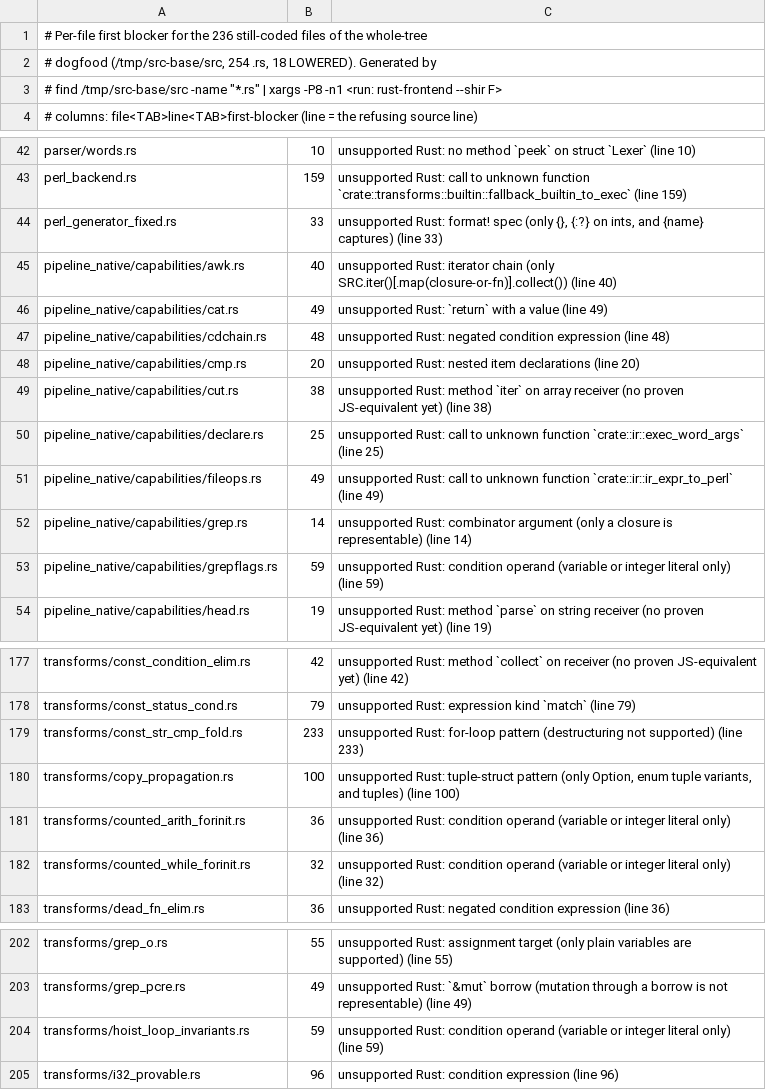
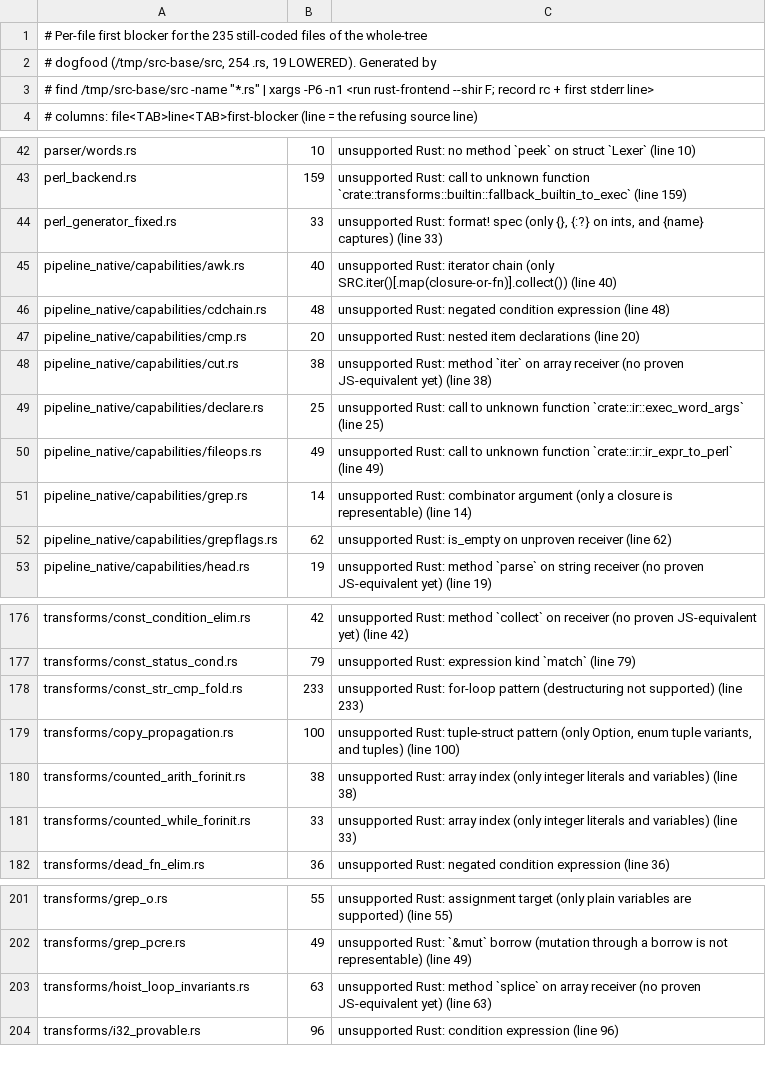
Before and after one commit to gmatht/otranspiler-frontends, a TSV file: rust-frontend/DOGFOOD_BLOCKERS.tsv, drawn as a sheet; only a part is shown, gaps mark what is left out; the diff covers the shown part only.

Commit message:
rust-frontend v0.38: early return in match/if arms; array len as test operand
Two refused units turned out to be dropped information, not modelling walls:

1. `let x = match .. { Pat(s) => { if c { return None; } v } }` refused with
   "`return` with a value" because lower_local lowered a value-position
   match/if initializer with in_fn = false. An arm is still the function's
   body, so the return is the function's early exit carrying a value; in_fn
   is now threaded through match_value_node/if_value_node there. This closed
   src/pipeline_native/capabilities/cat.rs, whose ONLY blocked unit was
   cat_file -> the file now LOWERs end to end.

2. `fn body_needs_newlines(stmts: &[IrStmt]) -> bool { stmts.len() > 1 }`
   (fish_backend.rs) refused with "condition operand (variable or integer
   literal only)". An array `.len()` operand is now hoisted into a temp on
   cx.pending (flushed BEFORE the statement that reads it by lower_block /
   lower_fn_stmt) so the test grammar reads $__sh2clN -gt 1. Deliberately
   narrow: only `.len()` on a Ty::Arr receiver — a STRING `.len()` stays
   refused (UTF-8 bytes vs UTF-16 code units, the v0.35 as_bytes wall).

Proof: t125 (extended) matches native rustc byte for byte, covering the
match-arm return, the if/else-let return, the bool-returning `len() > 1`
body and `if v.len() > 1` in statement position (which also exercises the
hoist ORDER).

Measured: gate 83/115 -> 84/116 match, 0 FAIL, 32 SKIP. Census over the 14
src/*_backend.rs 1793 -> 1792 (fish_backend 158 -> 157). Whole-tree dogfood
EXIT=0, no internal error/panicked, LOWERED 18/254 -> 19/254
(pipeline_native/capabilities/cat.rs). DOGFOOD_BLOCKERS.tsv regenerated:
235 still-coded files. HashMap/HashSet insertion order and the
BTreeMap/BTreeSet key-order boundary are untouched.

```diff
--- a/rust-frontend/DOGFOOD_BLOCKERS.tsv
+++ b/rust-frontend/DOGFOOD_BLOCKERS.tsv
@@ -1,4 +1,4 @@
-# Per-file first blocker for the 236 still-coded files of the whole-tree
-# dogfood (/tmp/src-base/src, 254 .rs, 18 LOWERED). Generated by
-#   find /tmp/src-base/src -name "*.rs" | xargs -P8 -n1 <run: rust-frontend --shir F>
+# Per-file first blocker for the 235 still-coded files of the whole-tree
+# dogfood (/tmp/src-base/src, 254 .rs, 19 LOWERED). Generated by
+#   find /tmp/src-base/src -name "*.rs" | xargs -P6 -n1 <run rust-frontend --shir F; record rc + first stderr line>
 # columns: file<TAB>line<TAB>first-blocker   (line = the refusing source line)
@@ -45,3 +45,2 @@ perl_generator_fixed.rs	33	unsupported Rust: format! spec (only {}, {:?} on ints
 pipeline_native/capabilities/awk.rs	40	unsupported Rust: iterator chain (only SRC.iter()[.map(closure-or-fn)].collect()) (line 40)
-pipeline_native/capabilities/cat.rs	49	unsupported Rust: `return` with a value (line 49)
 pipeline_native/capabilities/cdchain.rs	48	unsupported Rust: negated condition expression (line 48)
@@ -52,3 +51,3 @@ pipeline_native/capabilities/fileops.rs	49	unsupported Rust: call to unknown fun
 pipeline_native/capabilities/grep.rs	14	unsupported Rust: combinator argument (only a closure is representable) (line 14)
-pipeline_native/capabilities/grepflags.rs	59	unsupported Rust: condition operand (variable or integer literal only) (line 59)
+pipeline_native/capabilities/grepflags.rs	62	unsupported Rust: is_empty on unproven receiver (line 62)
 pipeline_native/capabilities/head.rs	19	unsupported Rust: method `parse` on string receiver (no proven JS-equivalent yet) (line 19)
@@ -180,4 +179,4 @@ transforms/const_str_cmp_fold.rs	233	unsupported Rust: for-loop pattern (destruc
 transforms/copy_propagation.rs	100	unsupported Rust: tuple-struct pattern (only Option, enum tuple variants, and tuples) (line 100)
-transforms/counted_arith_forinit.rs	36	unsupported Rust: condition operand (variable or integer literal only) (line 36)
-transforms/counted_while_forinit.rs	32	unsupported Rust: condition operand (variable or integer literal only) (line 32)
+transforms/counted_arith_forinit.rs	38	unsupported Rust: array index (only integer literals and variables) (line 38)
+transforms/counted_while_forinit.rs	33	unsupported Rust: array index (only integer literals and variables) (line 33)
 transforms/dead_fn_elim.rs	36	unsupported Rust: negated condition expression (line 36)
@@ -203,3 +202,3 @@ transforms/grep_o.rs	55	unsupported Rust: assignment target (only plain variable
 transforms/grep_pcre.rs	49	unsupported Rust: `&mut` borrow (mutation through a borrow is not representable) (line 49)
-transforms/hoist_loop_invariants.rs	59	unsupported Rust: condition operand (variable or integer literal only) (line 59)
+transforms/hoist_loop_invariants.rs	63	unsupported Rust: method `splice` on array receiver (no proven JS-equivalent yet) (line 63)
 transforms/i32_provable.rs	96	unsupported Rust: condition expression (line 96)
```
Also changed, not shown: 2 edited cells elsewhere in this file, 3 other files.
